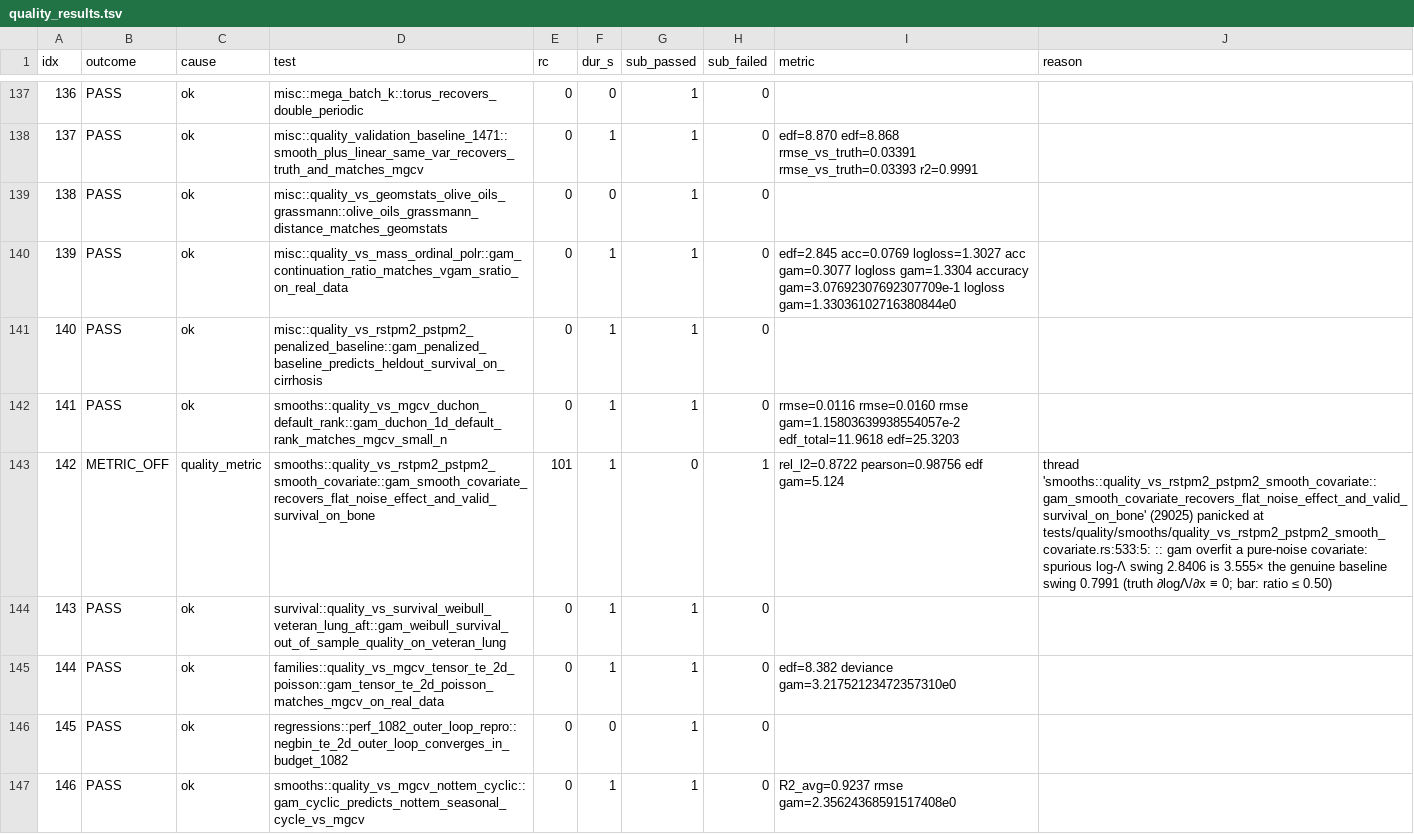
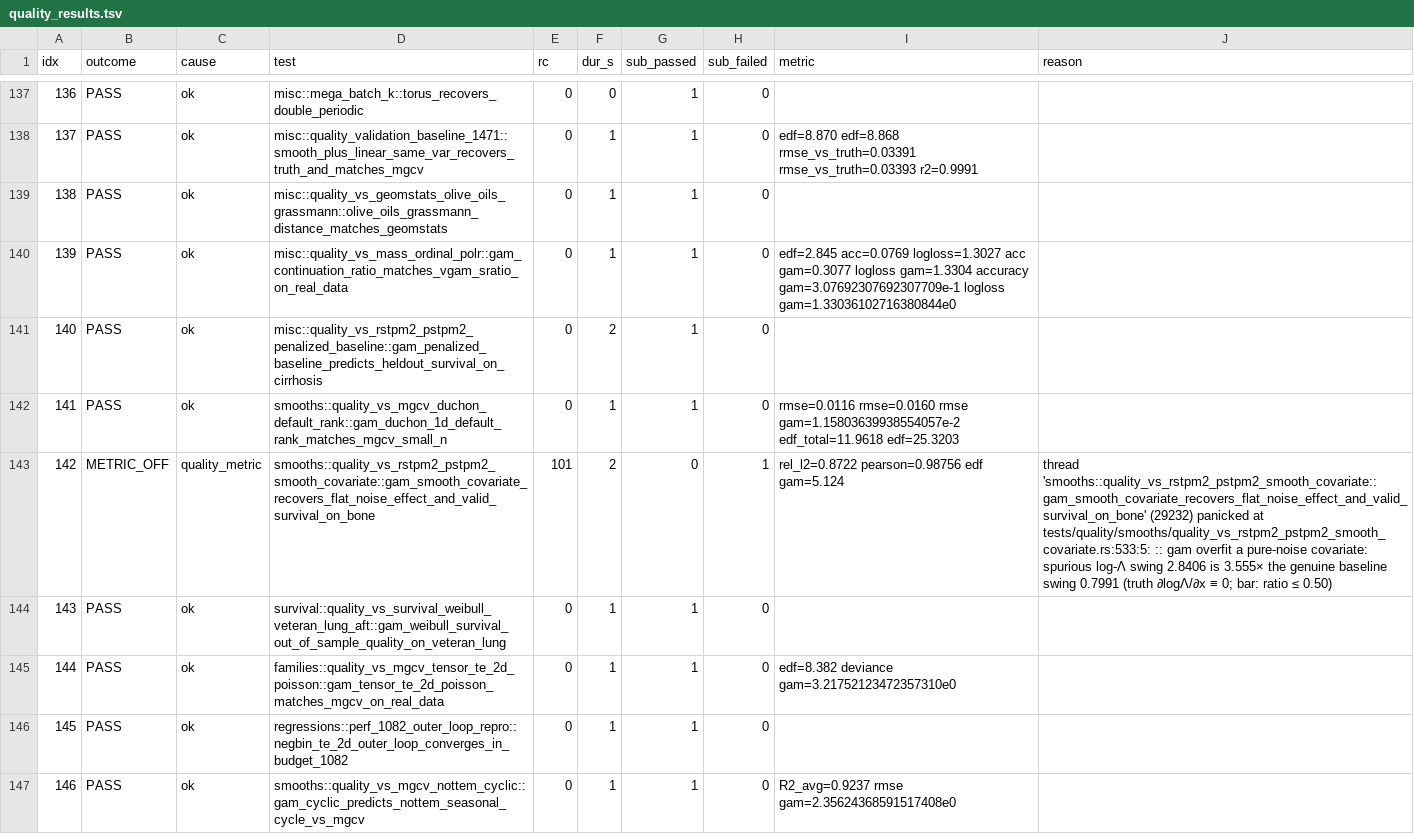
Before and after one commit to HomunculusLabs/gam, a TSV file: bench/gha_results/reference-quality/quality_results.tsv, drawn as a sheet; only a part is shown, gaps mark what is left out; the diff covers the shown part only.

```diff
--- a/bench/gha_results/reference-quality/quality_results.tsv
+++ b/bench/gha_results/reference-quality/quality_results.tsv
@@ -138,10 +138,10 @@ idx	outcome	cause	test	rc	dur_s	sub_passed	sub_failed	metric	reason
 137	PASS	ok	misc::quality_validation_baseline_1471::smooth_plus_linear_same_var_recovers_truth_and_matches_mgcv	0	1	1	0	edf=8.870 edf=8.868 rmse_vs_truth=0.03391 rmse_vs_truth=0.03393 r2=0.9991 	
-138	PASS	ok	misc::quality_vs_geomstats_olive_oils_grassmann::olive_oils_grassmann_distance_matches_geomstats	0	0	1	0		
+138	PASS	ok	misc::quality_vs_geomstats_olive_oils_grassmann::olive_oils_grassmann_distance_matches_geomstats	0	1	1	0		
 139	PASS	ok	misc::quality_vs_mass_ordinal_polr::gam_continuation_ratio_matches_vgam_sratio_on_real_data	0	1	1	0	edf=2.845 acc=0.0769 logloss=1.3027 acc gam=0.3077 logloss gam=1.3304 accuracy gam=3.07692307692307709e-1 logloss gam=1.33036102716380844e0 	
-140	PASS	ok	misc::quality_vs_rstpm2_pstpm2_penalized_baseline::gam_penalized_baseline_predicts_heldout_survival_on_cirrhosis	0	1	1	0		
+140	PASS	ok	misc::quality_vs_rstpm2_pstpm2_penalized_baseline::gam_penalized_baseline_predicts_heldout_survival_on_cirrhosis	0	2	1	0		
 141	PASS	ok	smooths::quality_vs_mgcv_duchon_default_rank::gam_duchon_1d_default_rank_matches_mgcv_small_n	0	1	1	0	rmse=0.0116 rmse=0.0160 rmse gam=1.15803639938554057e-2 edf_total=11.9618 edf=25.3203 	
-142	METRIC_OFF	quality_metric	smooths::quality_vs_rstpm2_pstpm2_smooth_covariate::gam_smooth_covariate_recovers_flat_noise_effect_and_valid_survival_on_bone	101	1	0	1	rel_l2=0.8722 pearson=0.98756 edf gam=5.124 	thread 'smooths::quality_vs_rstpm2_pstpm2_smooth_covariate::gam_smooth_covariate_recovers_flat_noise_effect_and_valid_survival_on_bone' (29025) panicked at tests/quality/smooths/quality_vs_rstpm2_pstpm2_smooth_covariate.rs:533:5: :: gam overfit a pure-noise covariate: spurious log-Λ swing 2.8406 is 3.555× the genuine baseline swing 0.7991 (truth ∂logΛ/∂x ≡ 0; bar: ratio ≤ 0.50)
+142	METRIC_OFF	quality_metric	smooths::quality_vs_rstpm2_pstpm2_smooth_covariate::gam_smooth_covariate_recovers_flat_noise_effect_and_valid_survival_on_bone	101	2	0	1	rel_l2=0.8722 pearson=0.98756 edf gam=5.124 	thread 'smooths::quality_vs_rstpm2_pstpm2_smooth_covariate::gam_smooth_covariate_recovers_flat_noise_effect_and_valid_survival_on_bone' (29232) panicked at tests/quality/smooths/quality_vs_rstpm2_pstpm2_smooth_covariate.rs:533:5: :: gam overfit a pure-noise covariate: spurious log-Λ swing 2.8406 is 3.555× the genuine baseline swing 0.7991 (truth ∂logΛ/∂x ≡ 0; bar: ratio ≤ 0.50)
 143	PASS	ok	survival::quality_vs_survival_weibull_veteran_lung_aft::gam_weibull_survival_out_of_sample_quality_on_veteran_lung	0	1	1	0		
 144	PASS	ok	families::quality_vs_mgcv_tensor_te_2d_poisson::gam_tensor_te_2d_poisson_matches_mgcv_on_real_data	0	1	1	0	edf=8.382 deviance gam=3.21752123472357310e0 	
-145	PASS	ok	regressions::perf_1082_outer_loop_repro::negbin_te_2d_outer_loop_converges_in_budget_1082	0	0	1	0		
+145	PASS	ok	regressions::perf_1082_outer_loop_repro::negbin_te_2d_outer_loop_converges_in_budget_1082	0	1	1	0		
 146	PASS	ok	smooths::quality_vs_mgcv_nottem_cyclic::gam_cyclic_predicts_nottem_seasonal_cycle_vs_mgcv	0	1	1	0	R2_avg=0.9237 rmse gam=2.35624368591517408e0 	
```
Also changed, not shown: 139 edited cells elsewhere in this file, 3 other files.
